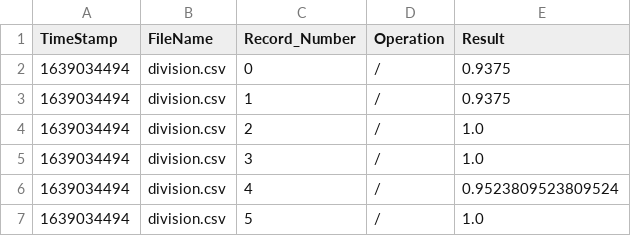
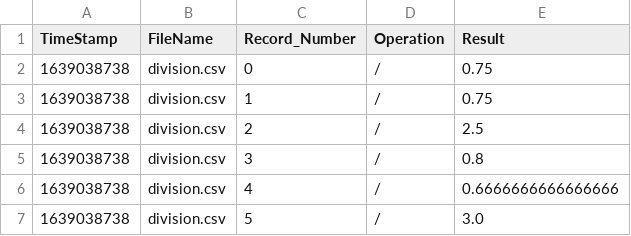
Before and after one commit to goatz18/Calc_2-Refactor, a CSV file: log/division.csv, drawn as a sheet.

```diff
--- a/log/division.csv
+++ b/log/division.csv
@@ -1,7 +1,7 @@
 TimeStamp,FileName,Record_Number,Operation,Result
-1639034494,division.csv,0,/,0.9375
-1639034494,division.csv,1,/,0.9375
-1639034494,division.csv,2,/,1.0
-1639034494,division.csv,3,/,1.0
-1639034494,division.csv,4,/,0.9523809523809524
-1639034494,division.csv,5,/,1.0
+1639038738,division.csv,0,/,0.75
+1639038738,division.csv,1,/,0.75
+1639038738,division.csv,2,/,2.5
+1639038738,division.csv,3,/,0.8
+1639038738,division.csv,4,/,0.6666666666666666
+1639038738,division.csv,5,/,3.0
```
Also changed, not shown: log/addition.csv, log/multiplication.csv, 10 other files.
